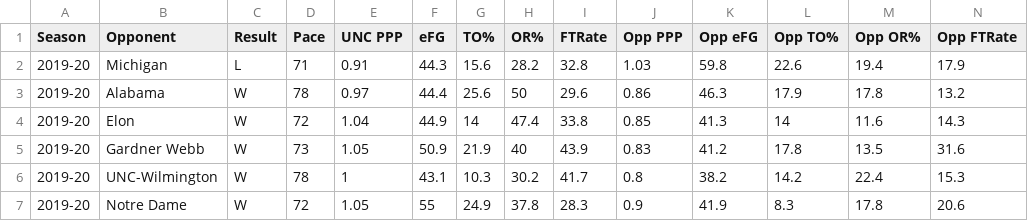
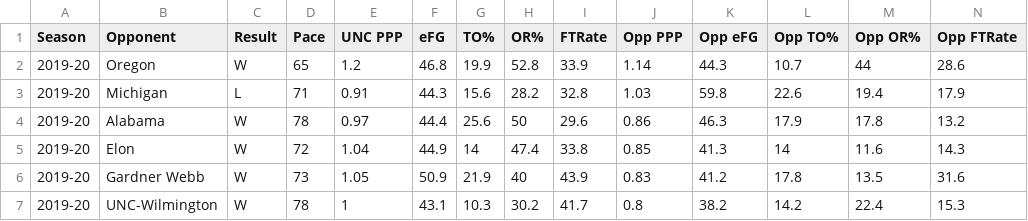
Before and after one commit to gallochris/dadgumboxscores, a CSV file: hugo_source/content/download/four_factors_all.csv, drawn as a sheet; only a part is shown; the shorter side is filled out with more unchanged rows; the diff names each change by its address in the sheet, - before the commit and + after, or states it on an @@ line.

```diff
--- a/hugo_source/content/download/four_factors_all.csv
+++ b/hugo_source/content/download/four_factors_all.csv
+row 2: 2019-20 | Oregon | W | 65 | 1.2 | 46.8 | 19.9 | 52.8 | 33.9 | 1.14 | 44.3 | 10.7 | 44 | 28.6
```
Also changed, not shown: hugo_source/content/download/point_spreads.csv, hugo_source/content/download/refs.csv, 11 other files.
